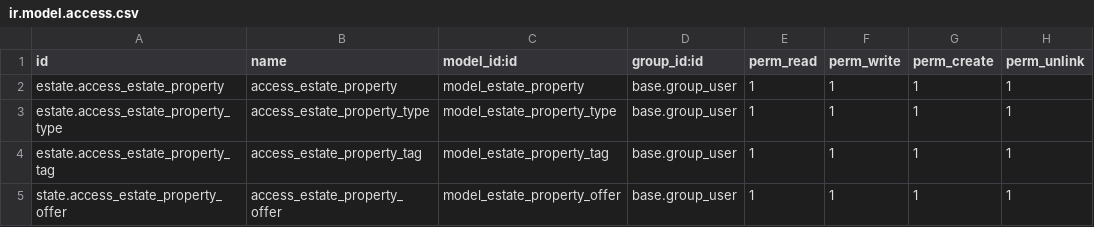
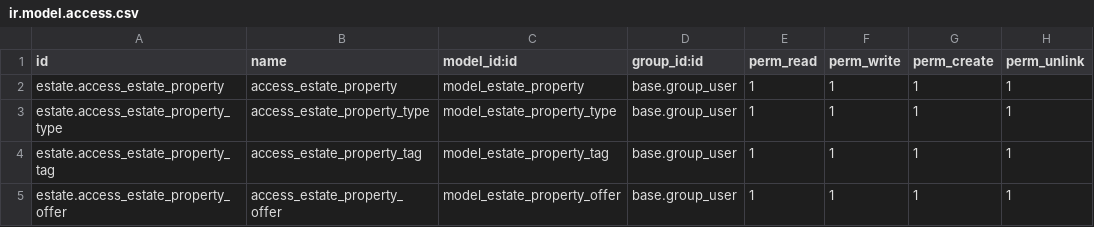
Before and after one commit to ahmn-odoo/tutorials, a CSV file: estate/security/ir.model.access.csv, drawn as a sheet.

```diff
--- a/estate/security/ir.model.access.csv
+++ b/estate/security/ir.model.access.csv
@@ -4,2 +4,2 @@ estate.access_estate_property_type,access_estate_property_type,model_estate_prop
 estate.access_estate_property_tag,access_estate_property_tag,model_estate_property_tag,base.group_user,1,1,1,1
-state.access_estate_property_offer,access_estate_property_offer,model_estate_property_offer,base.group_user,1,1,1,1
+estate.access_estate_property_offer,access_estate_property_offer,model_estate_property_offer,base.group_user,1,1,1,1
```
Also changed, not shown: 11 other files.
